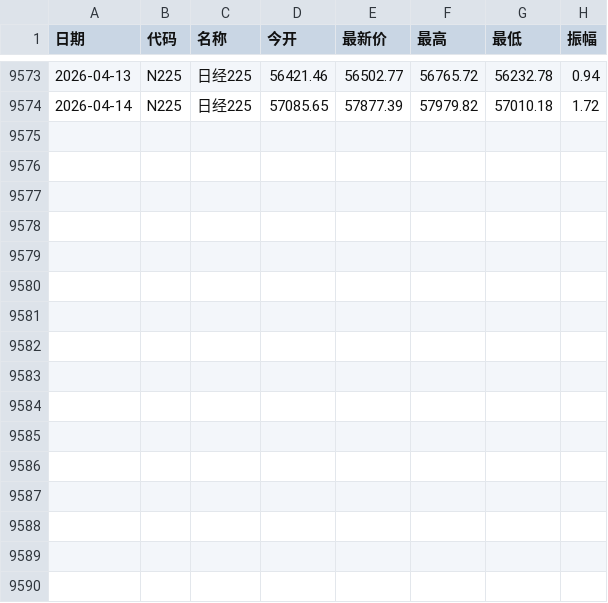
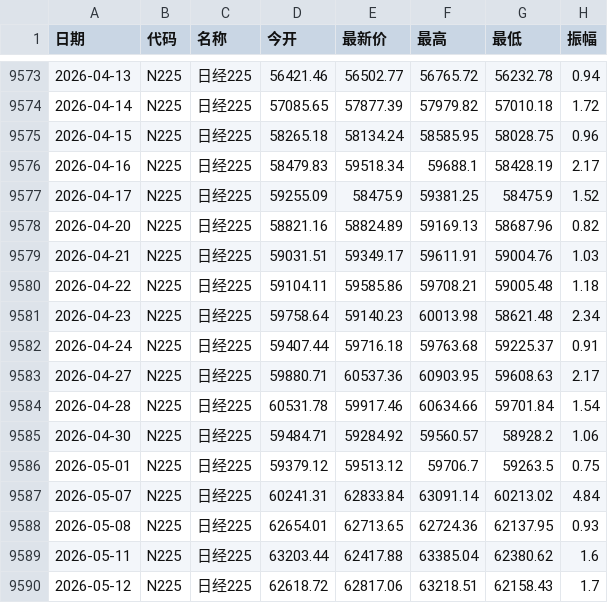
Before and after one commit to Dao1023/trade, a CSV file: data/nikkei225.csv, drawn as a sheet; only a part is shown, gaps mark what is left out.

```diff
--- a/data/nikkei225.csv
+++ b/data/nikkei225.csv
@@ -9574 +9574,17 @@
 2026-04-14,N225,日经225,57085.65,57877.39,57979.82,57010.18,1.72
+2026-04-15,N225,日经225,58265.18,58134.24,58585.95,58028.75,0.96
+2026-04-16,N225,日经225,58479.83,59518.34,59688.1,58428.19,2.17
+2026-04-17,N225,日经225,59255.09,58475.9,59381.25,58475.9,1.52
+2026-04-20,N225,日经225,58821.16,58824.89,59169.13,58687.96,0.82
+2026-04-21,N225,日经225,59031.51,59349.17,59611.91,59004.76,1.03
+2026-04-22,N225,日经225,59104.11,59585.86,59708.21,59005.48,1.18
+2026-04-23,N225,日经225,59758.64,59140.23,60013.98,58621.48,2.34
+2026-04-24,N225,日经225,59407.44,59716.18,59763.68,59225.37,0.91
+2026-04-27,N225,日经225,59880.71,60537.36,60903.95,59608.63,2.17
+2026-04-28,N225,日经225,60531.78,59917.46,60634.66,59701.84,1.54
+2026-04-30,N225,日经225,59484.71,59284.92,59560.57,58928.2,1.06
+2026-05-01,N225,日经225,59379.12,59513.12,59706.7,59263.5,0.75
+2026-05-07,N225,日经225,60241.31,62833.84,63091.14,60213.02,4.84
+2026-05-08,N225,日经225,62654.01,62713.65,62724.36,62137.95,0.93
+2026-05-11,N225,日经225,63203.44,62417.88,63385.04,62380.62,1.6
+2026-05-12,N225,日经225,62618.72,62817.06,63218.51,62158.43,1.7
```
Also changed, not shown: data/index_us_stock_sina.IXIC.csv, data/sh000001.csv, 14 other files.
